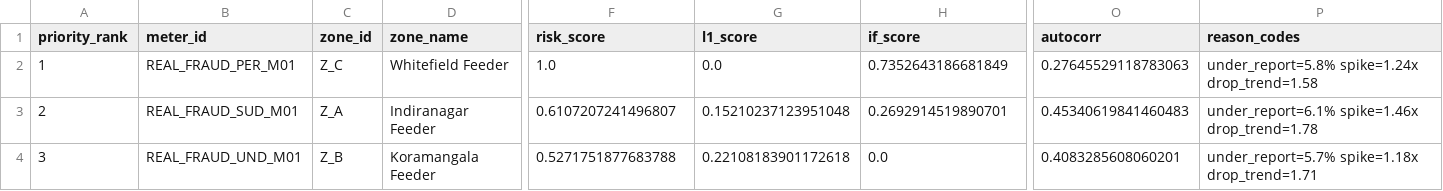
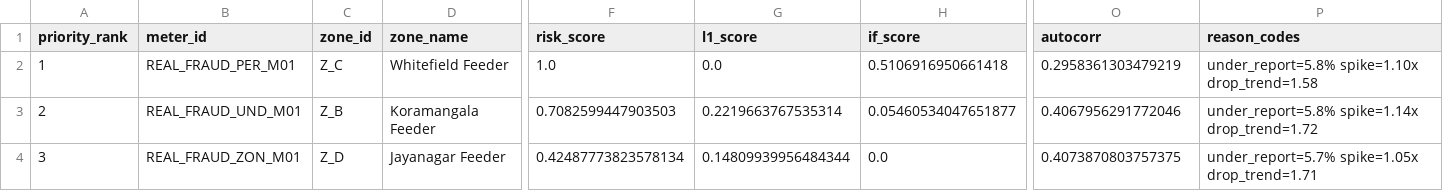
Before and after one commit to JainithisshS/gridrakshak-ai, a CSV file: outputs/real_data_alerts.csv, drawn as a sheet; only a part is shown, gaps mark what is left out; the diff covers the shown part only; the diff names each change by its address in the sheet, - before the commit and + after, or states it on an @@ line.

```diff
--- a/outputs/real_data_alerts.csv
+++ b/outputs/real_data_alerts.csv
-H2 (if_score): 0.7352643186681849
+H2 (if_score): 0.5106916950661418
-O2 (autocorr): 0.27645529118783063
+O2 (autocorr): 0.2958361303479219
-P2 (reason_codes): under_report=5.8% spike=1.24x drop_trend=1.58
+P2 (reason_codes): under_report=5.8% spike=1.10x drop_trend=1.58
-B3 (meter_id): REAL_FRAUD_SUD_M01
+B3 (meter_id): REAL_FRAUD_UND_M01
-C3 (zone_id): Z_A
+C3 (zone_id): Z_B
-D3 (zone_name): Indiranagar Feeder
+D3 (zone_name): Koramangala Feeder
-F3 (risk_score): 0.6107207241496807
+F3 (risk_score): 0.7082599447903503
-G3 (l1_score): 0.15210237123951048
+G3 (l1_score): 0.2219663767535314
-H3 (if_score): 0.2692914519890701
+H3 (if_score): 0.05460534047651877
-O3 (autocorr): 0.45340619841460483
+O3 (autocorr): 0.4067956291772046
-P3 (reason_codes): under_report=6.1% spike=1.46x drop_trend=1.78
+P3 (reason_codes): under_report=5.8% spike=1.14x drop_trend=1.72
-B4 (meter_id): REAL_FRAUD_UND_M01
+B4 (meter_id): REAL_FRAUD_ZON_M01
-C4 (zone_id): Z_B
+C4 (zone_id): Z_D
-D4 (zone_name): Koramangala Feeder
+D4 (zone_name): Jayanagar Feeder
-F4 (risk_score): 0.5271751877683788
+F4 (risk_score): 0.42487773823578134
-G4 (l1_score): 0.22108183901172618
+G4 (l1_score): 0.14809939956484344
-O4 (autocorr): 0.4083285608060201
+O4 (autocorr): 0.4073870803757375
-P4 (reason_codes): under_report=5.7% spike=1.18x drop_trend=1.71
+P4 (reason_codes): under_report=5.7% spike=1.05x drop_trend=1.71
```
Also changed, not shown: 132 edited cells elsewhere in this file, outputs/forecast_metrics.csv, outputs/inspection_alerts.csv, 20 other files.
